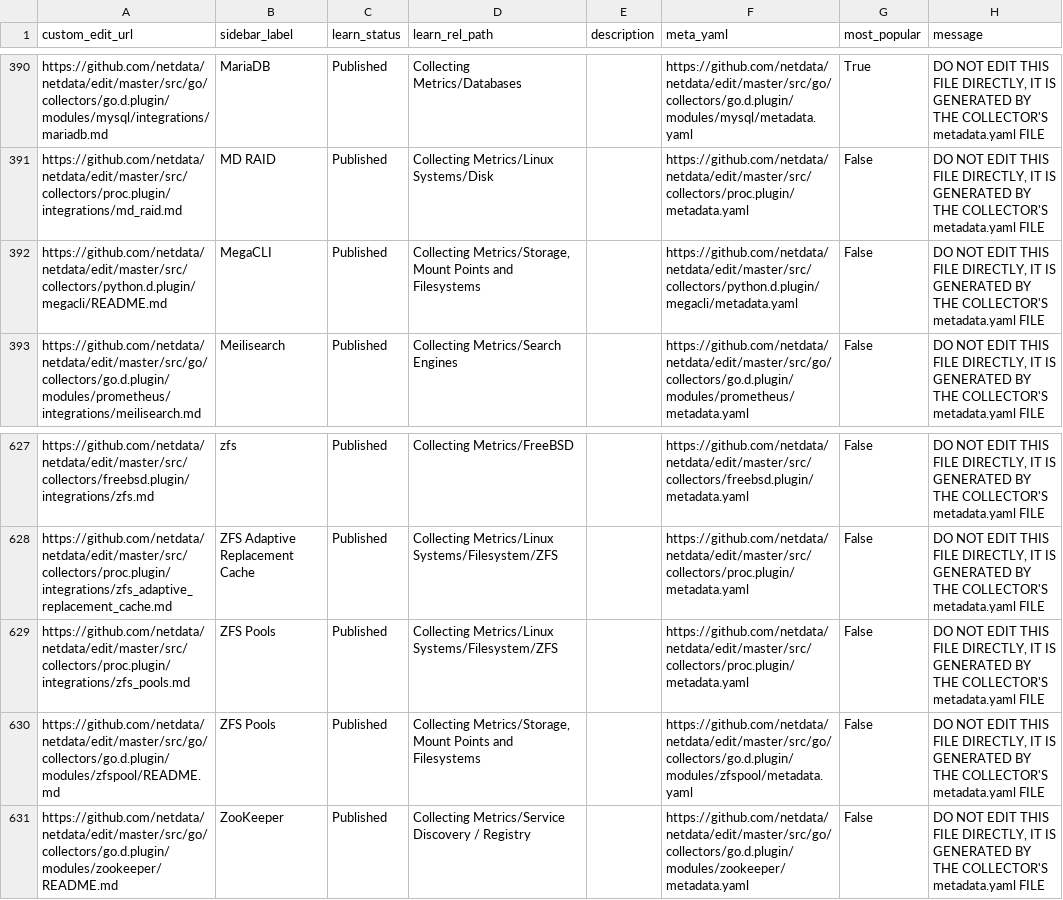
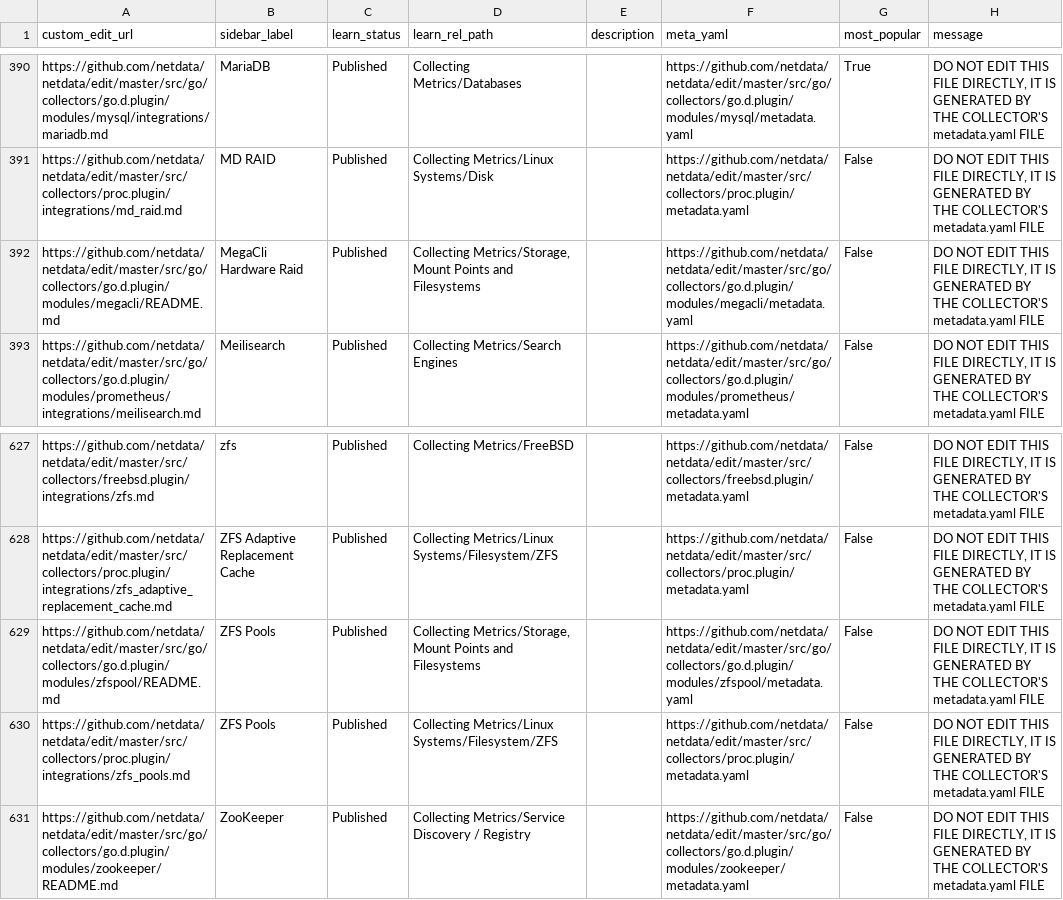
Before and after one commit to netdata/learn, a TSV file: ingest/generated_map.tsv, drawn as a sheet; only a part is shown, gaps mark what is left out.

```diff
--- a/ingest/generated_map.tsv
+++ b/ingest/generated_map.tsv
@@ -391,3 +391,3 @@ https://github.com/netdata/netdata/edit/master/src/go/collectors/go.d.plugin/mod
 https://github.com/netdata/netdata/edit/master/src/collectors/proc.plugin/integrations/md_raid.md	MD RAID	Published	Collecting Metrics/Linux Systems/Disk		https://github.com/netdata/netdata/edit/master/src/collectors/proc.plugin/metadata.yaml	False	DO NOT EDIT THIS FILE DIRECTLY, IT IS GENERATED BY THE COLLECTOR'S metadata.yaml FILE
-https://github.com/netdata/netdata/edit/master/src/collectors/python.d.plugin/megacli/README.md	MegaCLI	Published	Collecting Metrics/Storage, Mount Points and Filesystems		https://github.com/netdata/netdata/edit/master/src/collectors/python.d.plugin/megacli/metadata.yaml	False	DO NOT EDIT THIS FILE DIRECTLY, IT IS GENERATED BY THE COLLECTOR'S metadata.yaml FILE
+https://github.com/netdata/netdata/edit/master/src/go/collectors/go.d.plugin/modules/megacli/README.md	MegaCli Hardware Raid	Published	Collecting Metrics/Storage, Mount Points and Filesystems		https://github.com/netdata/netdata/edit/master/src/go/collectors/go.d.plugin/modules/megacli/metadata.yaml	False	DO NOT EDIT THIS FILE DIRECTLY, IT IS GENERATED BY THE COLLECTOR'S metadata.yaml FILE
 https://github.com/netdata/netdata/edit/master/src/go/collectors/go.d.plugin/modules/prometheus/integrations/meilisearch.md	Meilisearch	Published	Collecting Metrics/Search Engines		https://github.com/netdata/netdata/edit/master/src/go/collectors/go.d.plugin/modules/prometheus/metadata.yaml	False	DO NOT EDIT THIS FILE DIRECTLY, IT IS GENERATED BY THE COLLECTOR'S metadata.yaml FILE
@@ -628,4 +628,4 @@ https://github.com/netdata/netdata/edit/master/src/collectors/freebsd.plugin/int
 https://github.com/netdata/netdata/edit/master/src/collectors/proc.plugin/integrations/zfs_adaptive_replacement_cache.md	ZFS Adaptive Replacement Cache	Published	Collecting Metrics/Linux Systems/Filesystem/ZFS		https://github.com/netdata/netdata/edit/master/src/collectors/proc.plugin/metadata.yaml	False	DO NOT EDIT THIS FILE DIRECTLY, IT IS GENERATED BY THE COLLECTOR'S metadata.yaml FILE
+https://github.com/netdata/netdata/edit/master/src/go/collectors/go.d.plugin/modules/zfspool/README.md	ZFS Pools	Published	Collecting Metrics/Storage, Mount Points and Filesystems		https://github.com/netdata/netdata/edit/master/src/go/collectors/go.d.plugin/modules/zfspool/metadata.yaml	False	DO NOT EDIT THIS FILE DIRECTLY, IT IS GENERATED BY THE COLLECTOR'S metadata.yaml FILE
 https://github.com/netdata/netdata/edit/master/src/collectors/proc.plugin/integrations/zfs_pools.md	ZFS Pools	Published	Collecting Metrics/Linux Systems/Filesystem/ZFS		https://github.com/netdata/netdata/edit/master/src/collectors/proc.plugin/metadata.yaml	False	DO NOT EDIT THIS FILE DIRECTLY, IT IS GENERATED BY THE COLLECTOR'S metadata.yaml FILE
-https://github.com/netdata/netdata/edit/master/src/go/collectors/go.d.plugin/modules/zfspool/README.md	ZFS Pools	Published	Collecting Metrics/Storage, Mount Points and Filesystems		https://github.com/netdata/netdata/edit/master/src/go/collectors/go.d.plugin/modules/zfspool/metadata.yaml	False	DO NOT EDIT THIS FILE DIRECTLY, IT IS GENERATED BY THE COLLECTOR'S metadata.yaml FILE
 https://github.com/netdata/netdata/edit/master/src/go/collectors/go.d.plugin/modules/zookeeper/README.md	ZooKeeper	Published	Collecting Metrics/Service Discovery / Registry		https://github.com/netdata/netdata/edit/master/src/go/collectors/go.d.plugin/modules/zookeeper/metadata.yaml	False	DO NOT EDIT THIS FILE DIRECTLY, IT IS GENERATED BY THE COLLECTOR'S metadata.yaml FILE
```
Also changed, not shown: ingest/one_commit_back_file-dict.tsv, 11 other files.
